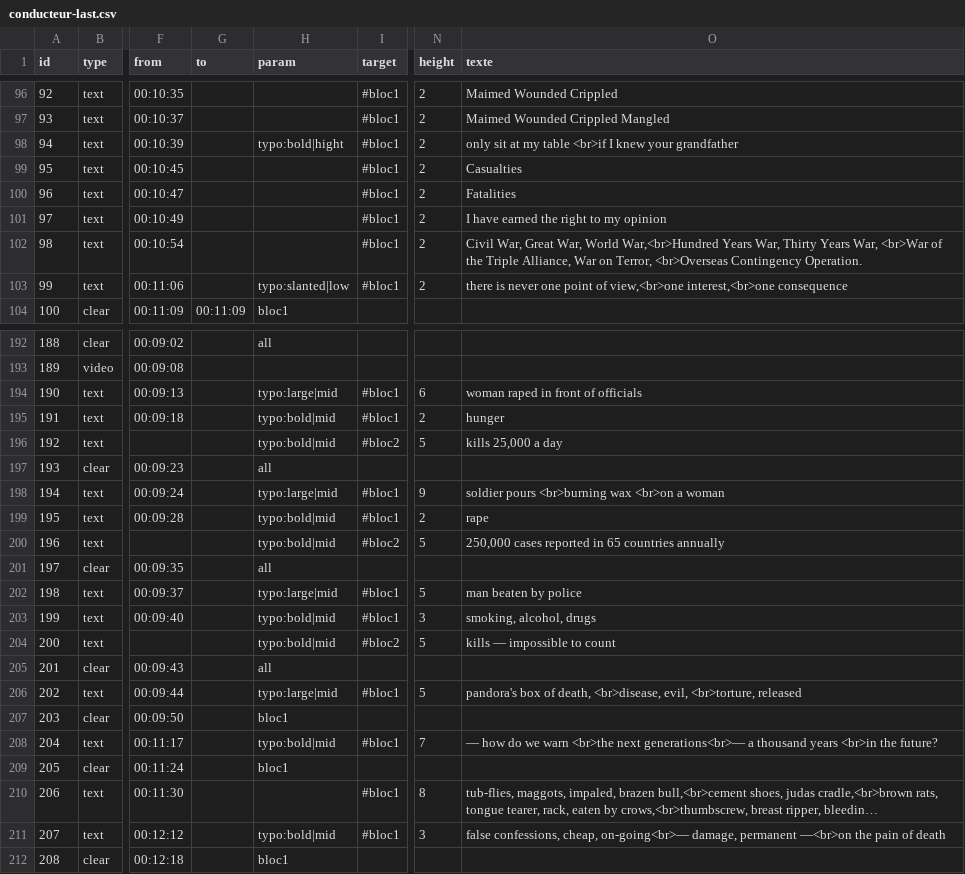
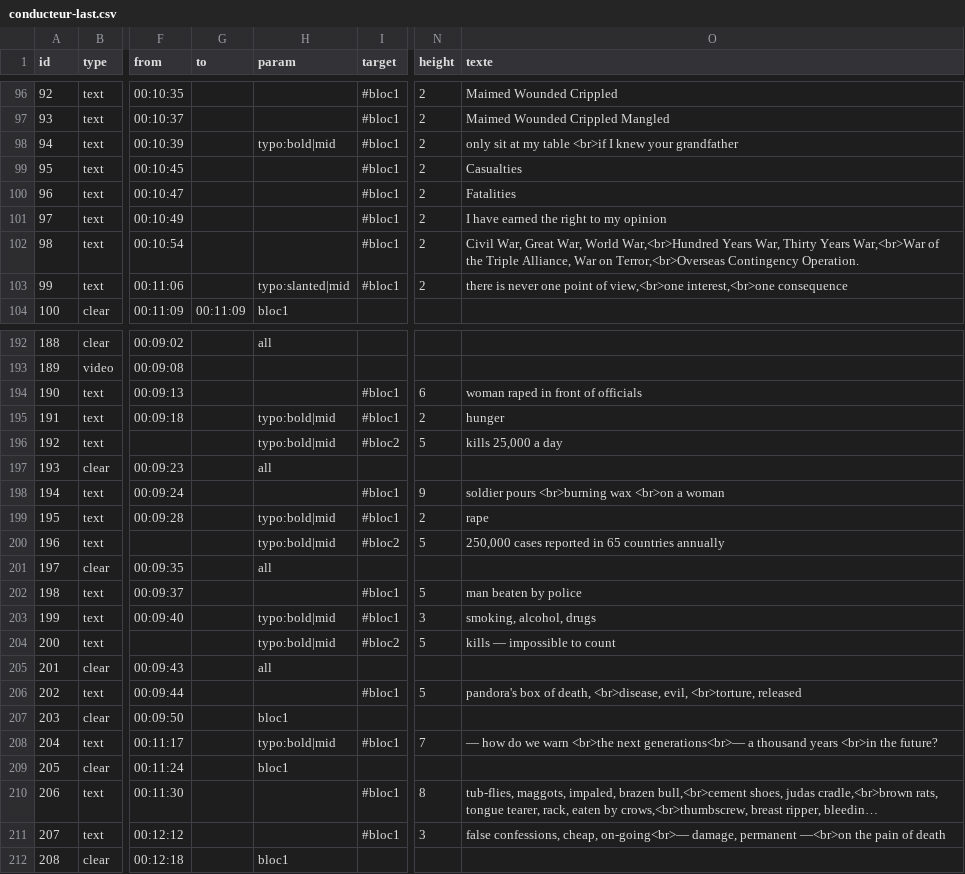
Before and after one commit to HEAR/LDF-A-Richer-Dust, a CSV file: public/assets/csv/conducteur-last.csv, drawn as a sheet; only a part is shown, gaps mark what is left out; long unchanged cells end in …; the diff covers the shown part only; the diff names each change by its address in the sheet, - before the commit and + after, or states it on an @@ line.

```diff
--- a/public/assets/csv/conducteur-last.csv
+++ b/public/assets/csv/conducteur-last.csv
-H98 (param): typo:bold|hight
+H98 (param): typo:bold|mid
-O102 (texte): …Thirty Years War, <br>War of the Triple Alliance, War on Terror, <br>Overseas Contingency Operation.
+O102 (texte): …Thirty Years War,<br>War of the Triple Alliance, War on Terror,<br>Overseas Contingency Operation.
-H103 (param): typo:slanted|low
+H103 (param): typo:slanted|mid
-H194 (param): typo:large|mid
+H194 (param): (empty)
-H198 (param): typo:large|mid
+H198 (param): (empty)
-H202 (param): typo:large|mid
+H202 (param): (empty)
-H206 (param): typo:large|mid
+H206 (param): (empty)
-H211 (param): typo:bold|mid
+H211 (param): (empty)
```
Also changed, not shown: 36 edited cells elsewhere in this file, 1 other file.
